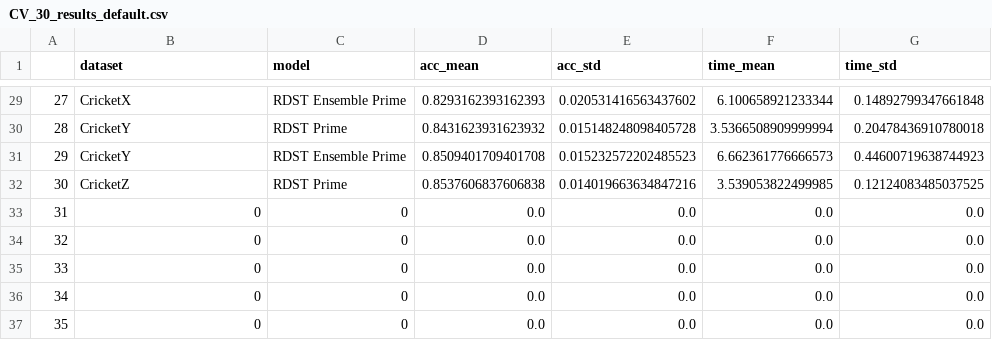
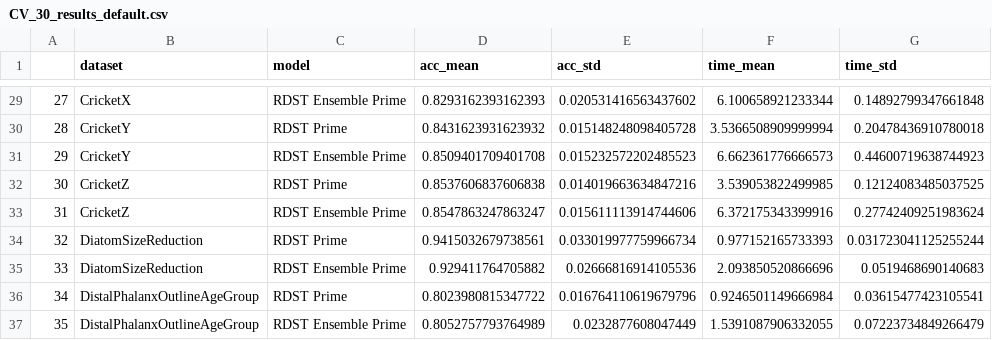
Before and after one commit to hawk2333/convst, a CSV file: CV_30_results_default.csv, drawn as a sheet; only a part is shown, gaps mark what is left out; the diff covers the shown part only.

```diff
--- a/CV_30_results_default.csv
+++ b/CV_30_results_default.csv
@@ -32,6 +32,6 @@
 30,CricketZ,RDST Prime,0.8537606837606838,0.014019663634847216,3.539053822499985,0.12124083485037525
-31,0,0,0.0,0.0,0.0,0.0
-32,0,0,0.0,0.0,0.0,0.0
-33,0,0,0.0,0.0,0.0,0.0
-34,0,0,0.0,0.0,0.0,0.0
-35,0,0,0.0,0.0,0.0,0.0
+31,CricketZ,RDST Ensemble Prime,0.8547863247863247,0.015611113914744606,6.372175343399916,0.27742409251983624
+32,DiatomSizeReduction,RDST Prime,0.9415032679738561,0.033019977759966734,0.977152165733393,0.031723041125255244
+33,DiatomSizeReduction,RDST Ensemble Prime,0.929411764705882,0.02666816914105536,2.093850520866696,0.0519468690140683
+34,DistalPhalanxOutlineAgeGroup,RDST Prime,0.8023980815347722,0.016764110619679796,0.9246501149666984,0.03615477423105541
+35,DistalPhalanxOutlineAgeGroup,RDST Ensemble Prime,0.8052757793764989,0.0232877608047449,1.5391087906332055,0.07223734849266479
```
Also changed, not shown: 72 edited cells elsewhere in this file, 1 other file.
